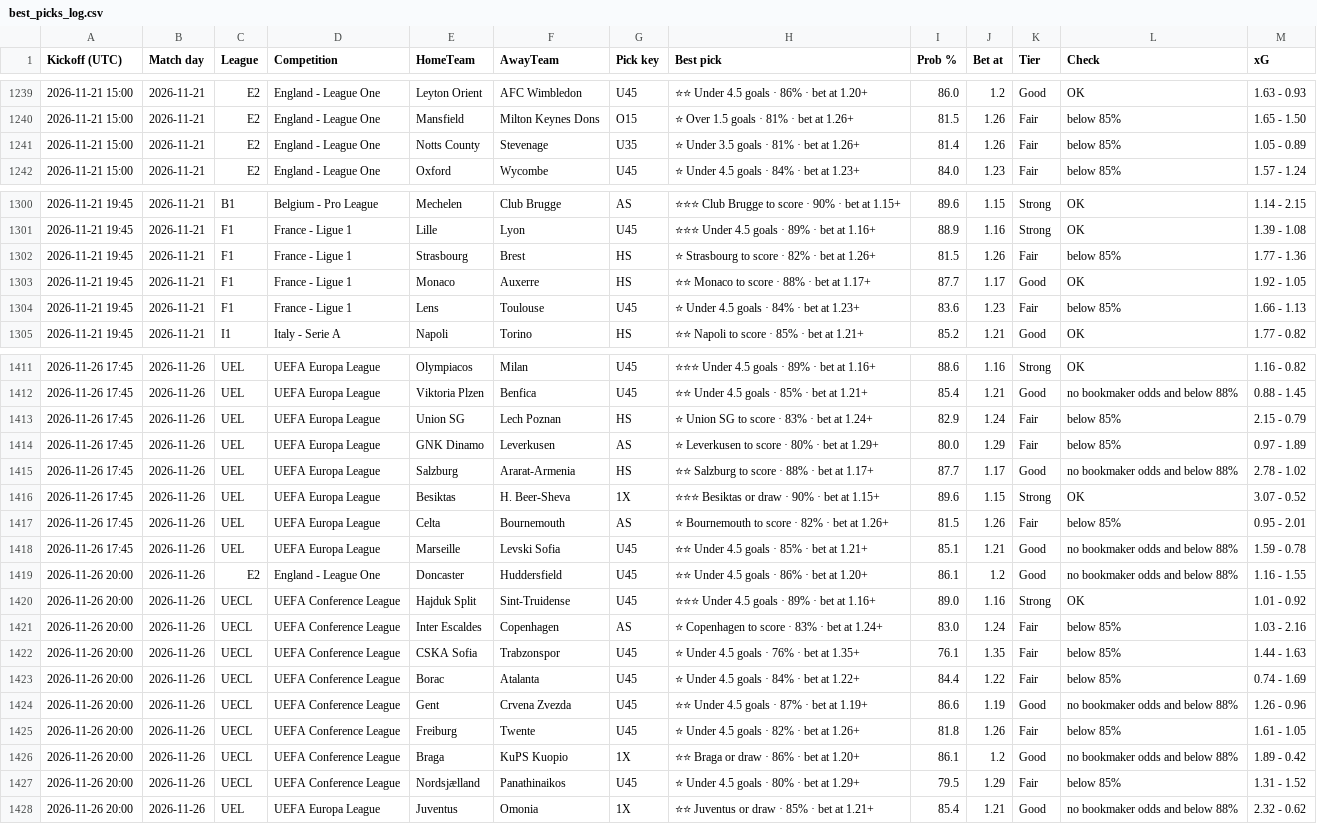
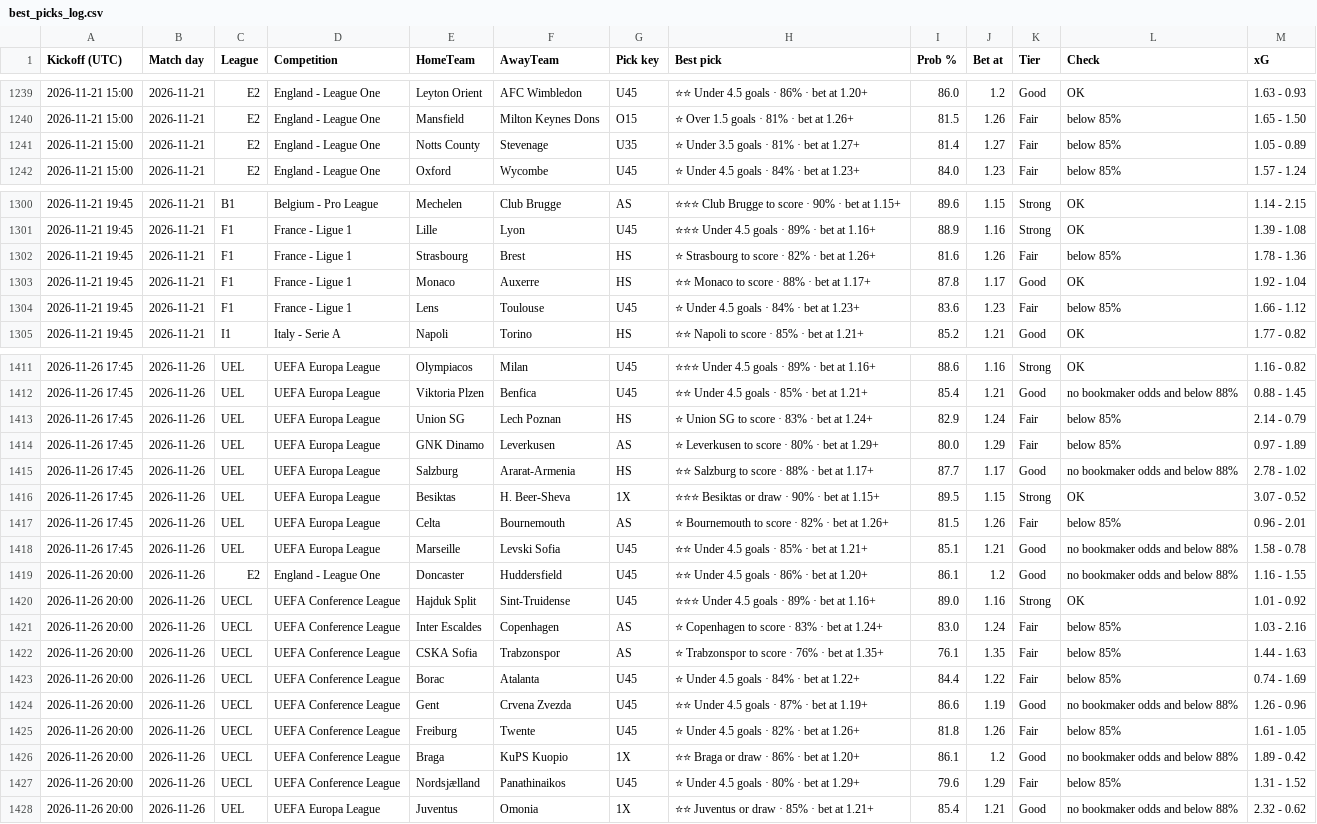
Before and after one commit to tambejasparh/epl-value-dashboard, a CSV file: best_picks_log.csv, drawn as a sheet; only a part is shown, gaps mark what is left out; the diff covers the shown part only.

```diff
--- a/best_picks_log.csv
+++ b/best_picks_log.csv
@@ -1240,3 +1240,3 @@ Kickoff (UTC),Match day,League,Competition,HomeTeam,AwayTeam,Pick key,Best pick,
 2026-11-21 15:00,2026-11-21,E2,England - League One,Mansfield,Milton Keynes Dons,O15,⭐ Over 1.5 goals · 81% · bet at 1.26+,81.5,1.26,Fair,below 85%,1.65 - 1.50
-2026-11-21 15:00,2026-11-21,E2,England - League One,Notts County,Stevenage,U35,⭐ Under 3.5 goals · 81% · bet at 1.26+,81.4,1.26,Fair,below 85%,1.05 - 0.89
+2026-11-21 15:00,2026-11-21,E2,England - League One,Notts County,Stevenage,U35,⭐ Under 3.5 goals · 81% · bet at 1.27+,81.4,1.27,Fair,below 85%,1.05 - 0.89
 2026-11-21 15:00,2026-11-21,E2,England - League One,Oxford,Wycombe,U45,⭐ Under 4.5 goals · 84% · bet at 1.23+,84.0,1.23,Fair,below 85%,1.57 - 1.24
@@ -1301,5 +1301,5 @@ Kickoff (UTC),Match day,League,Competition,HomeTeam,AwayTeam,Pick key,Best pick,
 2026-11-21 19:45,2026-11-21,F1,France - Ligue 1,Lille,Lyon,U45,⭐⭐⭐ Under 4.5 goals · 89% · bet at 1.16+,88.9,1.16,Strong,OK,1.39 - 1.08
-2026-11-21 19:45,2026-11-21,F1,France - Ligue 1,Strasbourg,Brest,HS,⭐ Strasbourg to score · 82% · bet at 1.26+,81.5,1.26,Fair,below 85%,1.77 - 1.36
-2026-11-21 19:45,2026-11-21,F1,France - Ligue 1,Monaco,Auxerre,HS,⭐⭐ Monaco to score · 88% · bet at 1.17+,87.7,1.17,Good,OK,1.92 - 1.05
-2026-11-21 19:45,2026-11-21,F1,France - Ligue 1,Lens,Toulouse,U45,⭐ Under 4.5 goals · 84% · bet at 1.23+,83.6,1.23,Fair,below 85%,1.66 - 1.13
+2026-11-21 19:45,2026-11-21,F1,France - Ligue 1,Strasbourg,Brest,HS,⭐ Strasbourg to score · 82% · bet at 1.26+,81.6,1.26,Fair,below 85%,1.78 - 1.36
+2026-11-21 19:45,2026-11-21,F1,France - Ligue 1,Monaco,Auxerre,HS,⭐⭐ Monaco to score · 88% · bet at 1.17+,87.8,1.17,Good,OK,1.92 - 1.04
+2026-11-21 19:45,2026-11-21,F1,France - Ligue 1,Lens,Toulouse,U45,⭐ Under 4.5 goals · 84% · bet at 1.23+,83.6,1.23,Fair,below 85%,1.66 - 1.12
 2026-11-21 19:45,2026-11-21,I1,Italy - Serie A,Napoli,Torino,HS,⭐⭐ Napoli to score · 85% · bet at 1.21+,85.2,1.21,Good,OK,1.77 - 0.82
@@ -1412,8 +1412,8 @@ Kickoff (UTC),Match day,League,Competition,HomeTeam,AwayTeam,Pick key,Best pick,
 2026-11-26 17:45,2026-11-26,UEL,UEFA Europa League,Viktoria Plzen,Benfica,U45,⭐⭐ Under 4.5 goals · 85% · bet at 1.21+,85.4,1.21,Good,no bookmaker odds and below 88%,0.88 - 1.45
-2026-11-26 17:45,2026-11-26,UEL,UEFA Europa League,Union SG,Lech Poznan,HS,⭐ Union SG to score · 83% · bet at 1.24+,82.9,1.24,Fair,below 85%,2.15 - 0.79
+2026-11-26 17:45,2026-11-26,UEL,UEFA Europa League,Union SG,Lech Poznan,HS,⭐ Union SG to score · 83% · bet at 1.24+,82.9,1.24,Fair,below 85%,2.14 - 0.79
 2026-11-26 17:45,2026-11-26,UEL,UEFA Europa League,GNK Dinamo,Leverkusen,AS,⭐ Leverkusen to score · 80% · bet at 1.29+,80.0,1.29,Fair,below 85%,0.97 - 1.89
 2026-11-26 17:45,2026-11-26,UEL,UEFA Europa League,Salzburg,Ararat-Armenia,HS,⭐⭐ Salzburg to score · 88% · bet at 1.17+,87.7,1.17,Good,no bookmaker odds and below 88%,2.78 - 1.02
-2026-11-26 17:45,2026-11-26,UEL,UEFA Europa League,Besiktas,H. Beer-Sheva,1X,⭐⭐⭐ Besiktas or draw · 90% · bet at 1.15+,89.6,1.15,Strong,OK,3.07 - 0.52
-2026-11-26 17:45,2026-11-26,UEL,UEFA Europa League,Celta,Bournemouth,AS,⭐ Bournemouth to score · 82% · bet at 1.26+,81.5,1.26,Fair,below 85%,0.95 - 2.01
-2026-11-26 17:45,2026-11-26,UEL,UEFA Europa League,Marseille,Levski Sofia,U45,⭐⭐ Under 4.5 goals · 85% · bet at 1.21+,85.1,1.21,Good,no bookmaker odds and below 88%,1.59 - 0.78
+2026-11-26 17:45,2026-11-26,UEL,UEFA Europa League,Besiktas,H. Beer-Sheva,1X,⭐⭐⭐ Besiktas or draw · 90% · bet at 1.15+,89.5,1.15,Strong,OK,3.07 - 0.52
+2026-11-26 17:45,2026-11-26,UEL,UEFA Europa League,Celta,Bournemouth,AS,⭐ Bournemouth to score · 82% · bet at 1.26+,81.5,1.26,Fair,below 85%,0.96 - 2.01
+2026-11-26 17:45,2026-11-26,UEL,UEFA Europa League,Marseille,Levski Sofia,U45,⭐⭐ Under 4.5 goals · 85% · bet at 1.21+,85.1,1.21,Good,no bookmaker odds and below 88%,1.58 - 0.78
 2026-11-26 20:00,2026-11-26,E2,England - League One,Doncaster,Huddersfield,U45,⭐⭐ Under 4.5 goals · 86% · bet at 1.20+,86.1,1.2,Good,no bookmaker odds and below 88%,1.16 - 1.55
@@ -1421,3 +1421,3 @@ Kickoff (UTC),Match day,League,Competition,HomeTeam,AwayTeam,Pick key,Best pick,
 2026-11-26 20:00,2026-11-26,UECL,UEFA Conference League,Inter Escaldes,Copenhagen,AS,⭐ Copenhagen to score · 83% · bet at 1.24+,83.0,1.24,Fair,below 85%,1.03 - 2.16
-2026-11-26 20:00,2026-11-26,UECL,UEFA Conference League,CSKA Sofia,Trabzonspor,U45,⭐ Under 4.5 goals · 76% · bet at 1.35+,76.1,1.35,Fair,below 85%,1.44 - 1.63
+2026-11-26 20:00,2026-11-26,UECL,UEFA Conference League,CSKA Sofia,Trabzonspor,AS,⭐ Trabzonspor to score · 76% · bet at 1.35+,76.1,1.35,Fair,below 85%,1.44 - 1.63
 2026-11-26 20:00,2026-11-26,UECL,UEFA Conference League,Borac,Atalanta,U45,⭐ Under 4.5 goals · 84% · bet at 1.22+,84.4,1.22,Fair,below 85%,0.74 - 1.69
@@ -1426,3 +1426,3 @@ Kickoff (UTC),Match day,League,Competition,HomeTeam,AwayTeam,Pick key,Best pick,
 2026-11-26 20:00,2026-11-26,UECL,UEFA Conference League,Braga,KuPS Kuopio,1X,⭐⭐ Braga or draw · 86% · bet at 1.20+,86.1,1.2,Good,no bookmaker odds and below 88%,1.89 - 0.42
-2026-11-26 20:00,2026-11-26,UECL,UEFA Conference League,Nordsjælland,Panathinaikos,U45,⭐ Under 4.5 goals · 80% · bet at 1.29+,79.5,1.29,Fair,below 85%,1.31 - 1.52
+2026-11-26 20:00,2026-11-26,UECL,UEFA Conference League,Nordsjælland,Panathinaikos,U45,⭐ Under 4.5 goals · 80% · bet at 1.29+,79.6,1.29,Fair,below 85%,1.31 - 1.52
 2026-11-26 20:00,2026-11-26,UEL,UEFA Europa League,Juventus,Omonia,1X,⭐⭐ Juventus or draw · 85% · bet at 1.21+,85.4,1.21,Good,no bookmaker odds and below 88%,2.32 - 0.62
```
Also changed, not shown: 9 added rows and 43 edited cells elsewhere in this file, data_snapshot/international.csv, data_snapshot/results_CHN.csv, 12 other files.
